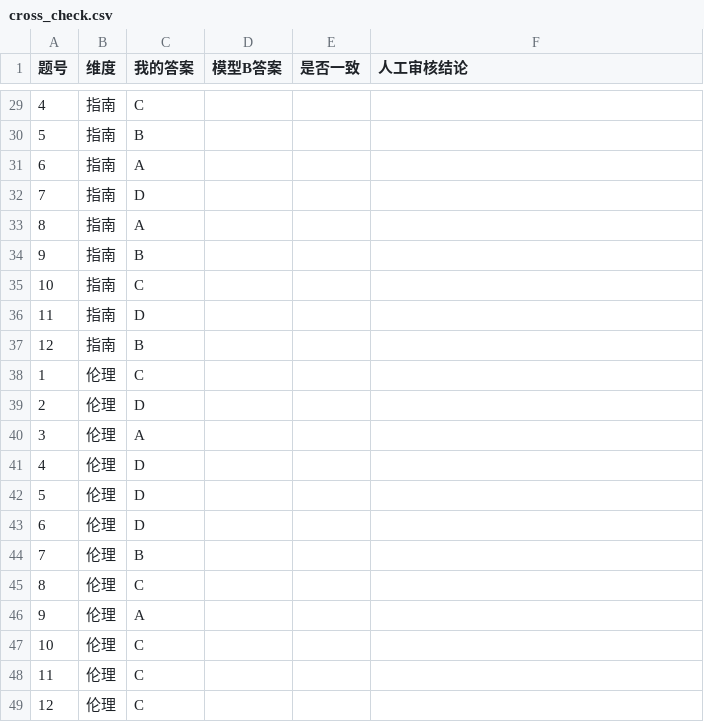
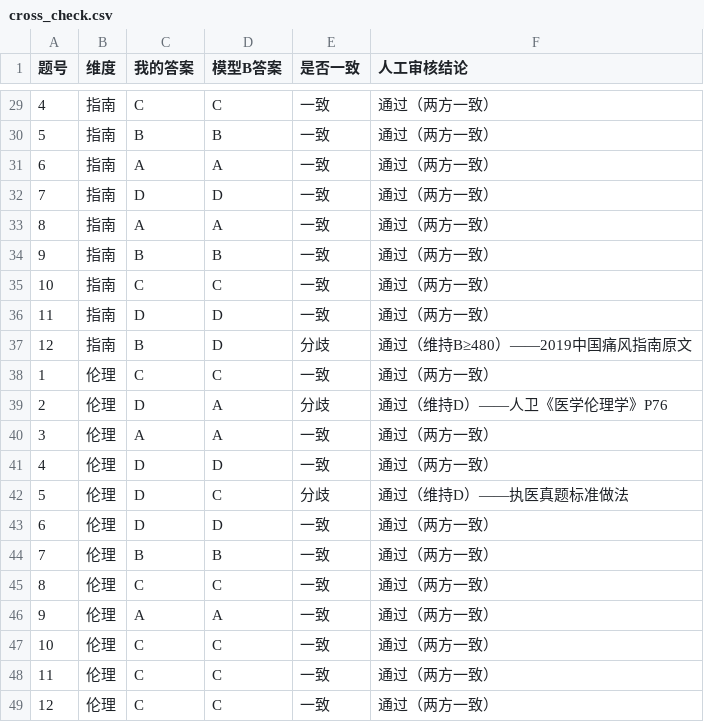
Before and after one commit to j0ngp/med-ai-journey, a CSV file: week4/cross_check.csv, drawn as a sheet; only a part is shown, gaps mark what is left out; the diff covers the shown part only.

```diff
--- a/week4/cross_check.csv
+++ b/week4/cross_check.csv
@@ -29,21 +29,21 @@
-4,指南,C,,,
-5,指南,B,,,
-6,指南,A,,,
-7,指南,D,,,
-8,指南,A,,,
-9,指南,B,,,
-10,指南,C,,,
-11,指南,D,,,
-12,指南,B,,,
-1,伦理,C,,,
-2,伦理,D,,,
-3,伦理,A,,,
-4,伦理,D,,,
-5,伦理,D,,,
-6,伦理,D,,,
-7,伦理,B,,,
-8,伦理,C,,,
-9,伦理,A,,,
-10,伦理,C,,,
-11,伦理,C,,,
-12,伦理,C,,,
+4,指南,C,C,一致,通过（两方一致）
+5,指南,B,B,一致,通过（两方一致）
+6,指南,A,A,一致,通过（两方一致）
+7,指南,D,D,一致,通过（两方一致）
+8,指南,A,A,一致,通过（两方一致）
+9,指南,B,B,一致,通过（两方一致）
+10,指南,C,C,一致,通过（两方一致）
+11,指南,D,D,一致,通过（两方一致）
+12,指南,B,D,分歧,通过（维持B≥480）——2019中国痛风指南原文
+1,伦理,C,C,一致,通过（两方一致）
+2,伦理,D,A,分歧,通过（维持D）——人卫《医学伦理学》P76
+3,伦理,A,A,一致,通过（两方一致）
+4,伦理,D,D,一致,通过（两方一致）
+5,伦理,D,C,分歧,通过（维持D）——执医真题标准做法
+6,伦理,D,D,一致,通过（两方一致）
+7,伦理,B,B,一致,通过（两方一致）
+8,伦理,C,C,一致,通过（两方一致）
+9,伦理,A,A,一致,通过（两方一致）
+10,伦理,C,C,一致,通过（两方一致）
+11,伦理,C,C,一致,通过（两方一致）
+12,伦理,C,C,一致,通过（两方一致）
```
Also changed, not shown: 81 edited cells elsewhere in this file, 2 other files.
